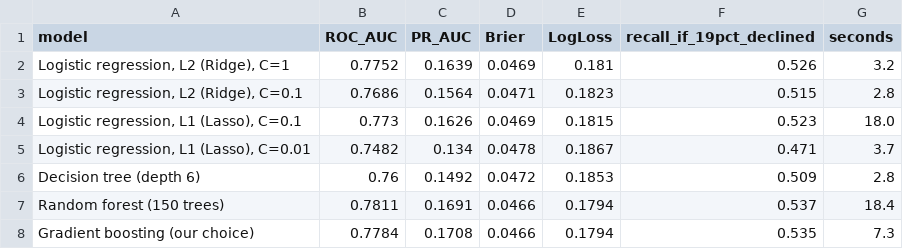
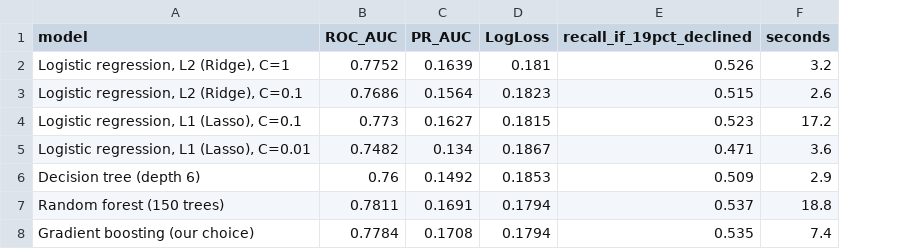
Before and after one commit to a-pattjoshi/abc-loan-check, a CSV file: extras_model_comparison.csv, drawn as a sheet; removed rows and columns are numbered as before the commit, all else as after; the diff names each change by its address in the sheet, - before the commit and + after, or states it on an @@ line.

Commit message:
Trim extras to the PGAI syllabus, report v5

```diff
--- a/extras_model_comparison.csv
+++ b/extras_model_comparison.csv
-column D (Brier), rows 2-8: 0.0469 | 0.0471 | 0.0469 | 0.0478 | 0.0472 | 0.0466 | 0.0466
-F3 (seconds): 2.8
+F3 (seconds): 2.6
-C4 (PR_AUC): 0.1626
+C4 (PR_AUC): 0.1627
-F4 (seconds): 18.0
+F4 (seconds): 17.2
-F5 (seconds): 3.7
+F5 (seconds): 3.6
-F6 (seconds): 2.8
+F6 (seconds): 2.9
-F7 (seconds): 18.4
+F7 (seconds): 18.8
-F8 (seconds): 7.3
+F8 (seconds): 7.4
```
Also changed, not shown: 3 other files.
